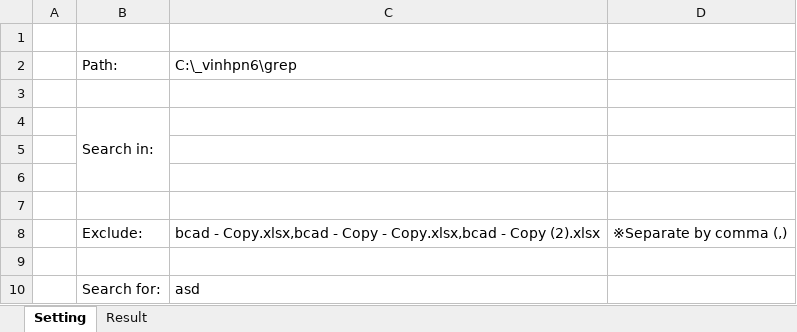
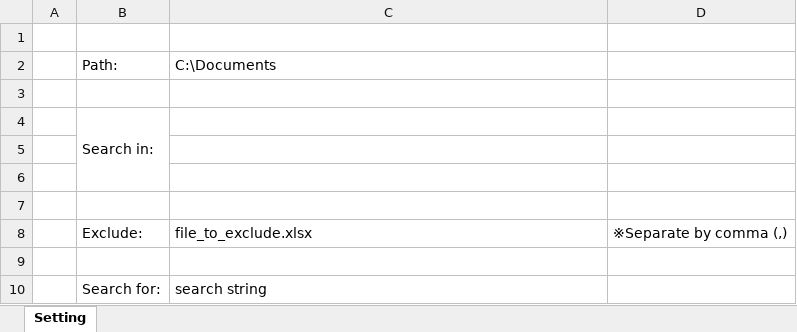
Before and after one commit to phamngocvinh/excel-grep, an Excel workbook: Excel-Grep-v0.1.xlsm, sheet Setting, drawn as a sheet; values as stored, in another font and other column widths than the file's, no borders; charts and pictures not drawn; the diff names each change by its address in the sheet, - before the commit and + after, or states it on an @@ line.

```diff
--- a/Excel-Grep-v0.1.xlsm (sheet Setting)
+++ b/Excel-Grep-v0.1.xlsm (sheet Setting)
-sheet tab: Result
-C2: C:\_vinhpn6\grep
+C2: C:\Documents
-C8: bcad - Copy.xlsx,bcad - Copy - Copy.xlsx,bcad - Copy (2).xlsx
+C8: file_to_exclude.xlsx
-C10: asd
+C10: search string
```
Also changed, not shown: charts or pictures.
